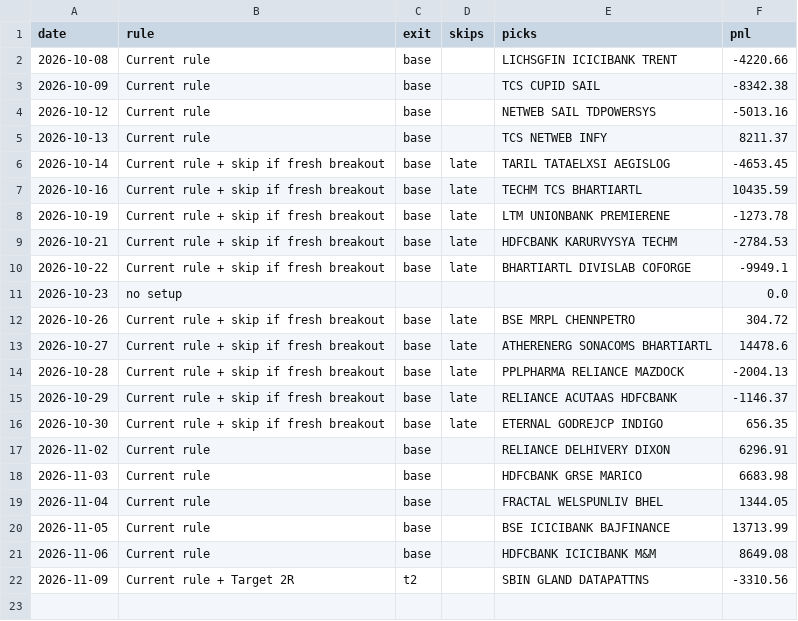
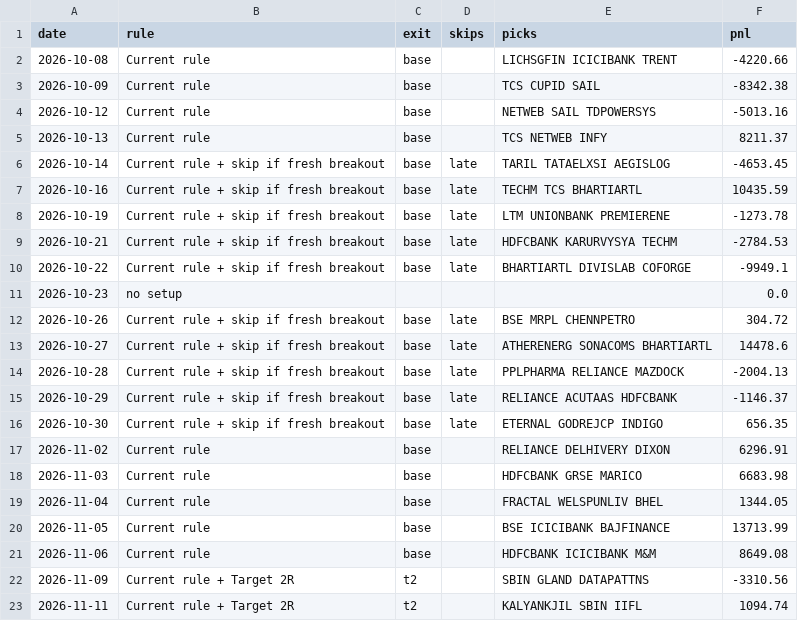
Before and after one commit to Adit0396/AlgoTrading, a CSV file: forward-test-data-india/review/learned.csv, drawn as a sheet.

```diff
--- a/forward-test-data-india/review/learned.csv
+++ b/forward-test-data-india/review/learned.csv
@@ -22 +22,2 @@ date,rule,exit,skips,picks,pnl
 2026-11-09,Current rule + Target 2R,t2,,SBIN GLAND DATAPATTNS,-3310.56
+2026-11-11,Current rule + Target 2R,t2,,KALYANKJIL SBIN IIFL,1094.74
```
Also changed, not shown: forward-test-data-india/review/candidates.csv, forward-test-data-india/review/race.csv, 11 other files.
